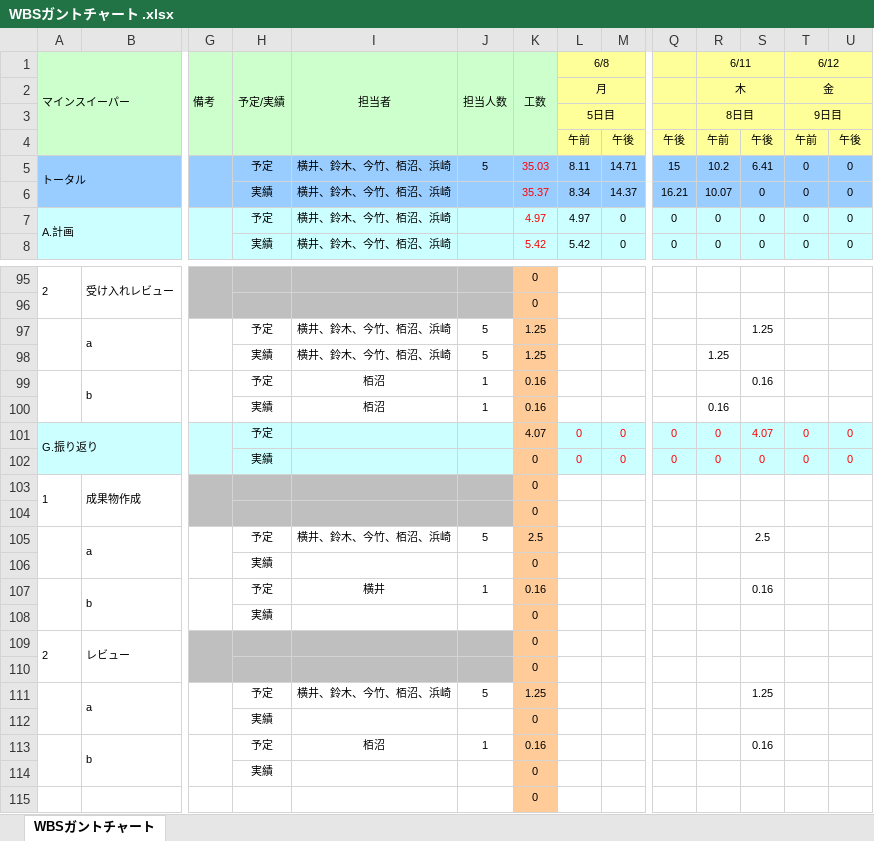
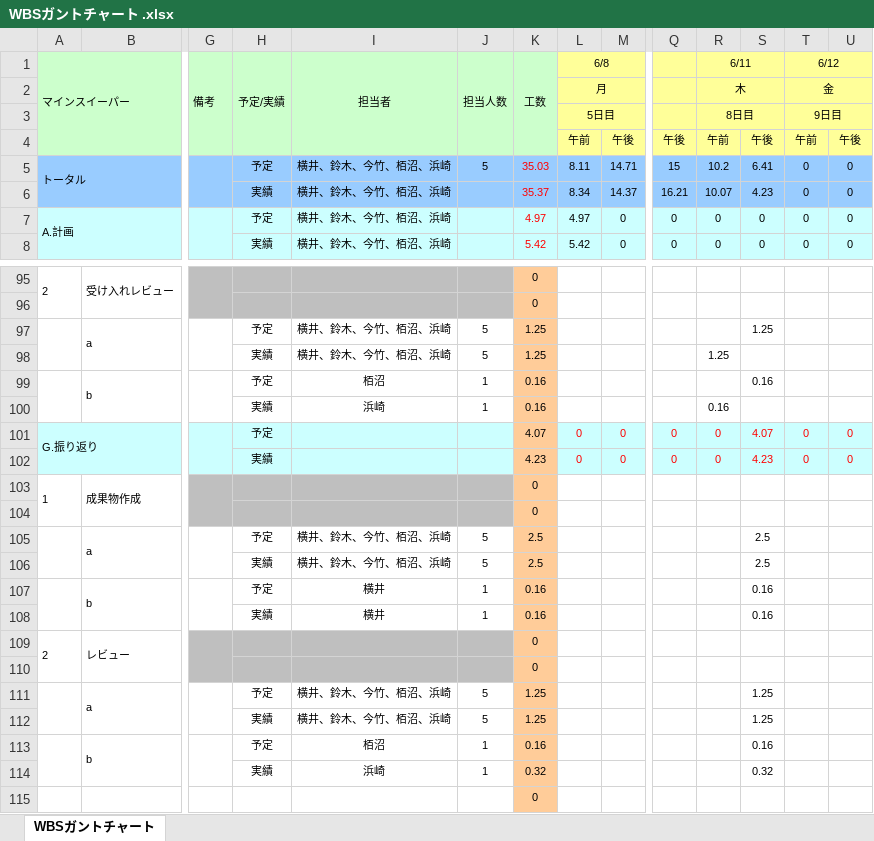
Before and after one commit to Yuma-Hamasaki/zero1_newProject, an Excel workbook: 00_mamagement/WBSガントチャート .xlsx, sheet WBSガントチャート, drawn as a sheet; only a part is shown, gaps mark what is left out; values as stored, in another font and other column widths than the file's, no borders; charts and pictures and conditional formats not drawn; removed rows and columns are numbered as before the commit, all else as after; rows hold the shown columns only; the diff names each change by its address in the sheet, - before the commit and + after, or states it on an @@ line.

Commit message:
実績更新

```diff
--- a/00_mamagement/WBSガントチャート .xlsx (sheet WBSガントチャート)
+++ b/00_mamagement/WBSガントチャート .xlsx (sheet WBSガントチャート)
-S6: 0
+S6: 4.23
-I100 (担当者): 栢沼
+I100 (担当者): 浜崎
-K102 (工数): 0
+K102 (工数): 4.23
-S102: 0
+S102: 4.23
-row 106:  |  |  | 実績 |  |  | 0
+row 106:  |  |  | 実績 | 横井、鈴木、今竹、栢沼、浜崎 | 5 | 2.5 |  |  |  |  | 2.5
-row 108:  |  |  | 実績 |  |  | 0
+row 108:  |  |  | 実績 | 横井 | 1 | 0.16 |  |  |  |  | 0.16
-row 112:  |  |  | 実績 |  |  | 0
+row 112:  |  |  | 実績 | 横井、鈴木、今竹、栢沼、浜崎 | 5 | 1.25 |  |  |  |  | 1.25
-row 114:  |  |  | 実績 |  |  | 0
+row 114:  |  |  | 実績 | 浜崎 | 1 | 0.32 |  |  |  |  | 0.32
```
